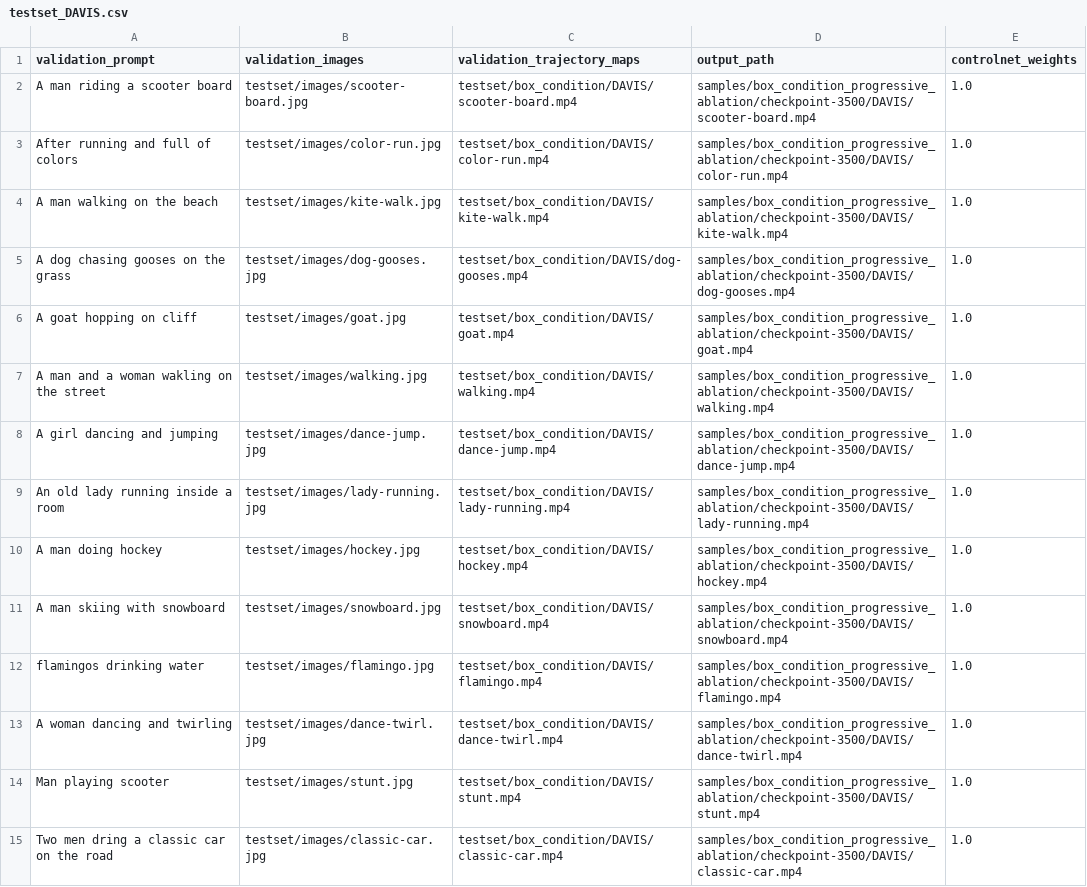
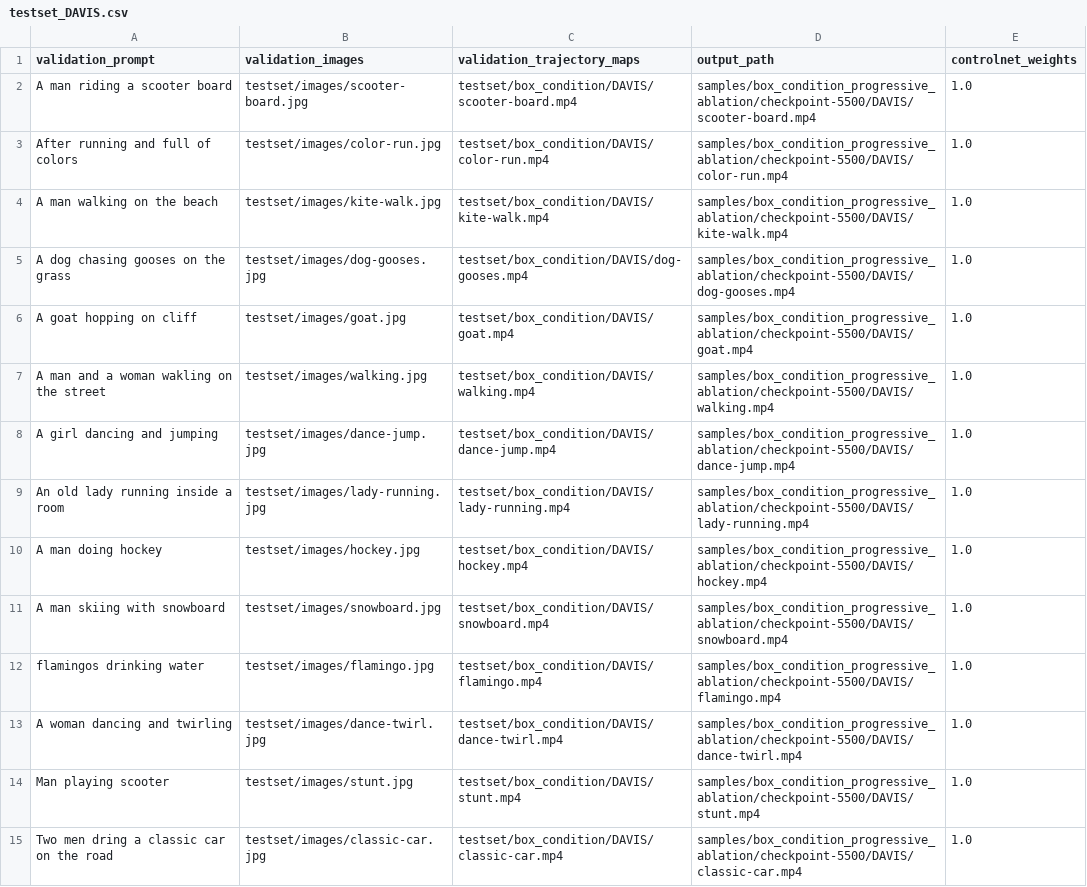
Before and after one commit to JonathanLi19/finetrainers, a CSV file: training/cogvideox/validation_args/DAVIS/box_progressive_ablation/testset_DAVIS.csv, drawn as a sheet; only a part is shown; the diff covers the shown part only.

```diff
--- a/training/cogvideox/validation_args/DAVIS/box_progressive_ablation/testset_DAVIS.csv
+++ b/training/cogvideox/validation_args/DAVIS/box_progressive_ablation/testset_DAVIS.csv
@@ -1,15 +1,15 @@
 validation_prompt,validation_images,validation_trajectory_maps,output_path,controlnet_weights
-A man riding a scooter board,testset/images/scooter-board.jpg,testset/box_condition/DAVIS/scooter-board.mp4,samples/box_condition_progressive_ablation/checkpoint-3500/DAVIS/scooter-board.mp4,1.0
-After running and full of colors,testset/images/color-run.jpg,testset/box_condition/DAVIS/color-run.mp4,samples/box_condition_progressive_ablation/checkpoint-3500/DAVIS/color-run.mp4,1.0
-A man walking on the beach,testset/images/kite-walk.jpg,testset/box_condition/DAVIS/kite-walk.mp4,samples/box_condition_progressive_ablation/checkpoint-3500/DAVIS/kite-walk.mp4,1.0
-A dog chasing gooses on the grass,testset/images/dog-gooses.jpg,testset/box_condition/DAVIS/dog-gooses.mp4,samples/box_condition_progressive_ablation/checkpoint-3500/DAVIS/dog-gooses.mp4,1.0
-A goat hopping on cliff,testset/images/goat.jpg,testset/box_condition/DAVIS/goat.mp4,samples/box_condition_progressive_ablation/checkpoint-3500/DAVIS/goat.mp4,1.0
-A man and a woman wakling on the street,testset/images/walking.jpg,testset/box_condition/DAVIS/walking.mp4,samples/box_condition_progressive_ablation/checkpoint-3500/DAVIS/walking.mp4,1.0
-A girl dancing and jumping,testset/images/dance-jump.jpg,testset/box_condition/DAVIS/dance-jump.mp4,samples/box_condition_progressive_ablation/checkpoint-3500/DAVIS/dance-jump.mp4,1.0
-An old lady running inside a room,testset/images/lady-running.jpg,testset/box_condition/DAVIS/lady-running.mp4,samples/box_condition_progressive_ablation/checkpoint-3500/DAVIS/lady-running.mp4,1.0
-A man doing hockey,testset/images/hockey.jpg,testset/box_condition/DAVIS/hockey.mp4,samples/box_condition_progressive_ablation/checkpoint-3500/DAVIS/hockey.mp4,1.0
-A man skiing with snowboard,testset/images/snowboard.jpg,testset/box_condition/DAVIS/snowboard.mp4,samples/box_condition_progressive_ablation/checkpoint-3500/DAVIS/snowboard.mp4,1.0
-flamingos drinking water,testset/images/flamingo.jpg,testset/box_condition/DAVIS/flamingo.mp4,samples/box_condition_progressive_ablation/checkpoint-3500/DAVIS/flamingo.mp4,1.0
-A woman dancing and twirling,testset/images/dance-twirl.jpg,testset/box_condition/DAVIS/dance-twirl.mp4,samples/box_condition_progressive_ablation/checkpoint-3500/DAVIS/dance-twirl.mp4,1.0
-Man playing scooter,testset/images/stunt.jpg,testset/box_condition/DAVIS/stunt.mp4,samples/box_condition_progressive_ablation/checkpoint-3500/DAVIS/stunt.mp4,1.0
-Two men dring a classic car on the road,testset/images/classic-car.jpg,testset/box_condition/DAVIS/classic-car.mp4,samples/box_condition_progressive_ablation/checkpoint-3500/DAVIS/classic-car.mp4,1.0
+A man riding a scooter board,testset/images/scooter-board.jpg,testset/box_condition/DAVIS/scooter-board.mp4,samples/box_condition_progressive_ablation/checkpoint-5500/DAVIS/scooter-board.mp4,1.0
+After running and full of colors,testset/images/color-run.jpg,testset/box_condition/DAVIS/color-run.mp4,samples/box_condition_progressive_ablation/checkpoint-5500/DAVIS/color-run.mp4,1.0
+A man walking on the beach,testset/images/kite-walk.jpg,testset/box_condition/DAVIS/kite-walk.mp4,samples/box_condition_progressive_ablation/checkpoint-5500/DAVIS/kite-walk.mp4,1.0
+A dog chasing gooses on the grass,testset/images/dog-gooses.jpg,testset/box_condition/DAVIS/dog-gooses.mp4,samples/box_condition_progressive_ablation/checkpoint-5500/DAVIS/dog-gooses.mp4,1.0
+A goat hopping on cliff,testset/images/goat.jpg,testset/box_condition/DAVIS/goat.mp4,samples/box_condition_progressive_ablation/checkpoint-5500/DAVIS/goat.mp4,1.0
+A man and a woman wakling on the street,testset/images/walking.jpg,testset/box_condition/DAVIS/walking.mp4,samples/box_condition_progressive_ablation/checkpoint-5500/DAVIS/walking.mp4,1.0
+A girl dancing and jumping,testset/images/dance-jump.jpg,testset/box_condition/DAVIS/dance-jump.mp4,samples/box_condition_progressive_ablation/checkpoint-5500/DAVIS/dance-jump.mp4,1.0
+An old lady running inside a room,testset/images/lady-running.jpg,testset/box_condition/DAVIS/lady-running.mp4,samples/box_condition_progressive_ablation/checkpoint-5500/DAVIS/lady-running.mp4,1.0
+A man doing hockey,testset/images/hockey.jpg,testset/box_condition/DAVIS/hockey.mp4,samples/box_condition_progressive_ablation/checkpoint-5500/DAVIS/hockey.mp4,1.0
+A man skiing with snowboard,testset/images/snowboard.jpg,testset/box_condition/DAVIS/snowboard.mp4,samples/box_condition_progressive_ablation/checkpoint-5500/DAVIS/snowboard.mp4,1.0
+flamingos drinking water,testset/images/flamingo.jpg,testset/box_condition/DAVIS/flamingo.mp4,samples/box_condition_progressive_ablation/checkpoint-5500/DAVIS/flamingo.mp4,1.0
+A woman dancing and twirling,testset/images/dance-twirl.jpg,testset/box_condition/DAVIS/dance-twirl.mp4,samples/box_condition_progressive_ablation/checkpoint-5500/DAVIS/dance-twirl.mp4,1.0
+Man playing scooter,testset/images/stunt.jpg,testset/box_condition/DAVIS/stunt.mp4,samples/box_condition_progressive_ablation/checkpoint-5500/DAVIS/stunt.mp4,1.0
+Two men dring a classic car on the road,testset/images/classic-car.jpg,testset/box_condition/DAVIS/classic-car.mp4,samples/box_condition_progressive_ablation/checkpoint-5500/DAVIS/classic-car.mp4,1.0
```
Also changed, not shown: 64 edited cells elsewhere in this file, training/cogvideox/validation_args/DAVIS/box_segment_ablation/testset_DAVIS.csv, 20 other files.
